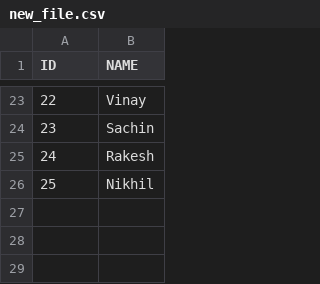
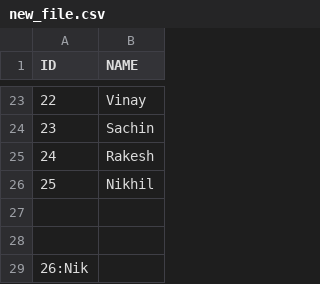
Before and after one commit to aniketvishe/poc-db-liquibase, a CSV file: scripts/new_file.csv, drawn as a sheet; only a part is shown, gaps mark what is left out; the diff names each change by its address in the sheet, - before the commit and + after, or states it on an @@ line.

Commit message:
Update new_file.csv

```diff
--- a/scripts/new_file.csv
+++ b/scripts/new_file.csv
+row 27: (empty)
+row 28: (empty)
+row 29: 26:Nik
```
